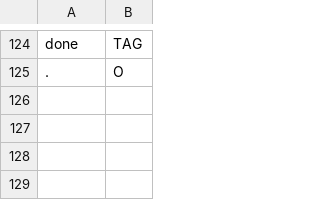
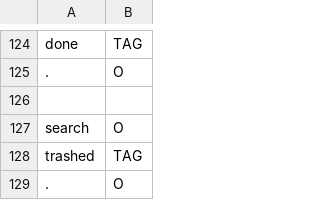
Before and after one commit to cs2103aug2014-w15-2j/main, a TSV file: src/NLPTraining/tag-picker-training-data.tsv, drawn as a sheet; only a part is shown, gaps mark what is left out; the diff names each change by its address in the sheet, - before the commit and + after, or states it on an @@ line.

Commit message:
tag training data

```diff
--- a/src/NLPTraining/tag-picker-training-data.tsv
+++ b/src/NLPTraining/tag-picker-training-data.tsv
+row 126: (empty)
+row 127: search | O
+row 128: trashed | TAG
+row 129: . | O
```
Also changed, not shown: src/NLPTraining/tag-training-data.tsv, 1 other file.
